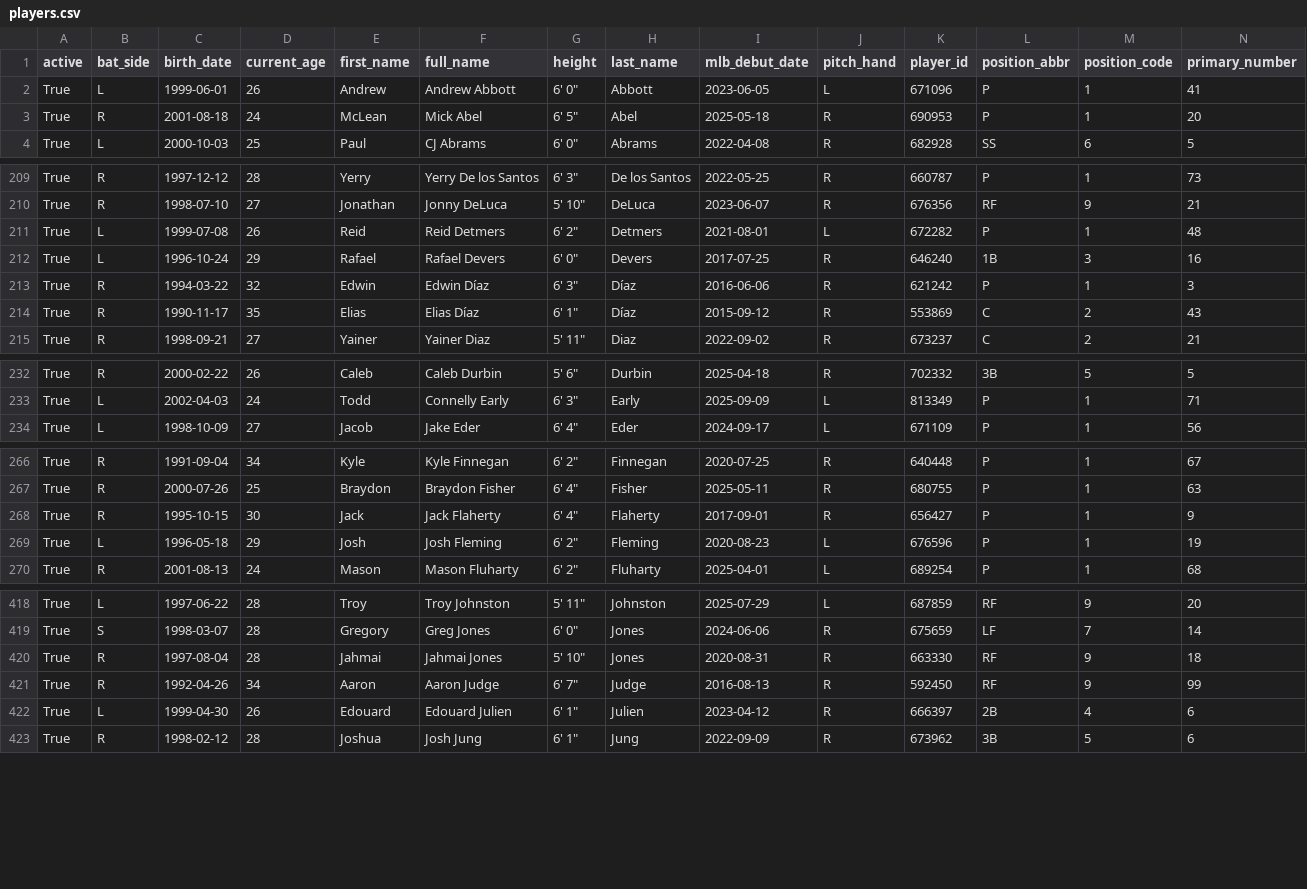
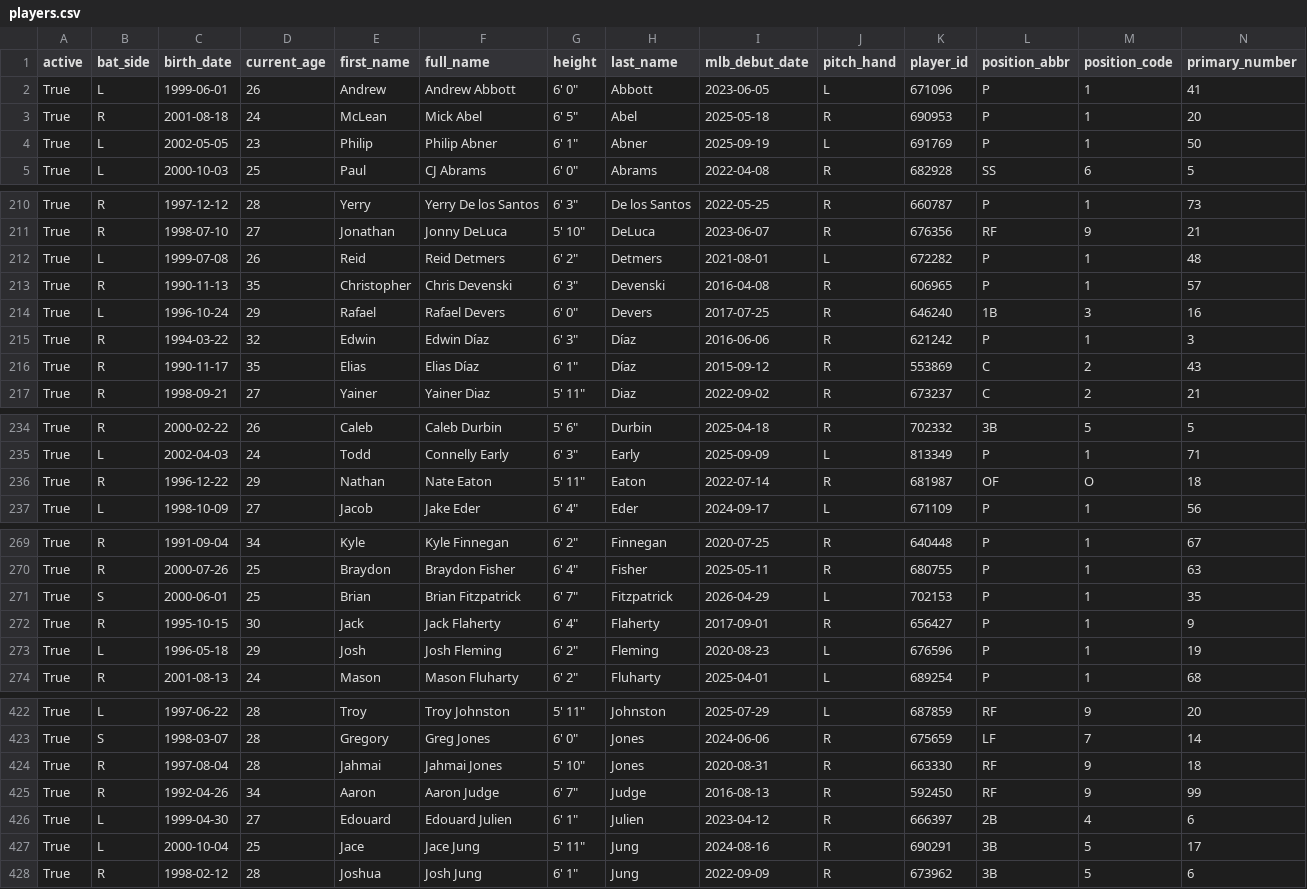
Before and after one commit to fuku8/mlb-data, a CSV file: data/players.csv, drawn as a sheet; only a part is shown, gaps mark what is left out; addresses are those after the commit; rows hold the shown columns only; the diff covers the shown part only; the diff names each change by its address in the sheet, - before the commit and + after, or states it on an @@ line.

```diff
--- a/data/players.csv
+++ b/data/players.csv
+row 4: True | L | 2002-05-05 | 23 | Philip | Philip Abner | 6' 1" | Abner | 2025-09-19 | L | 691769 | P | 1 | 50
+row 213: True | R | 1990-11-13 | 35 | Christopher | Chris Devenski | 6' 3" | Devenski | 2016-04-08 | R | 606965 | P | 1 | 57
+row 236: True | R | 1996-12-22 | 29 | Nathan | Nate Eaton | 5' 11" | Eaton | 2022-07-14 | R | 681987 | OF | O | 18
+row 271: True | S | 2000-06-01 | 25 | Brian | Brian Fitzpatrick | 6' 7" | Fitzpatrick | 2026-04-29 | L | 702153 | P | 1 | 35
-D426 (current_age): 26
+D426 (current_age): 27
+row 427: True | L | 2000-10-04 | 25 | Jace | Jace Jung | 5' 11" | Jung | 2024-08-16 | R | 690291 | 3B | 5 | 17
```
Also changed, not shown: 4 added rows elsewhere in this file, data/player_fielding.csv, data/player_hitting.csv, 4 other files.
